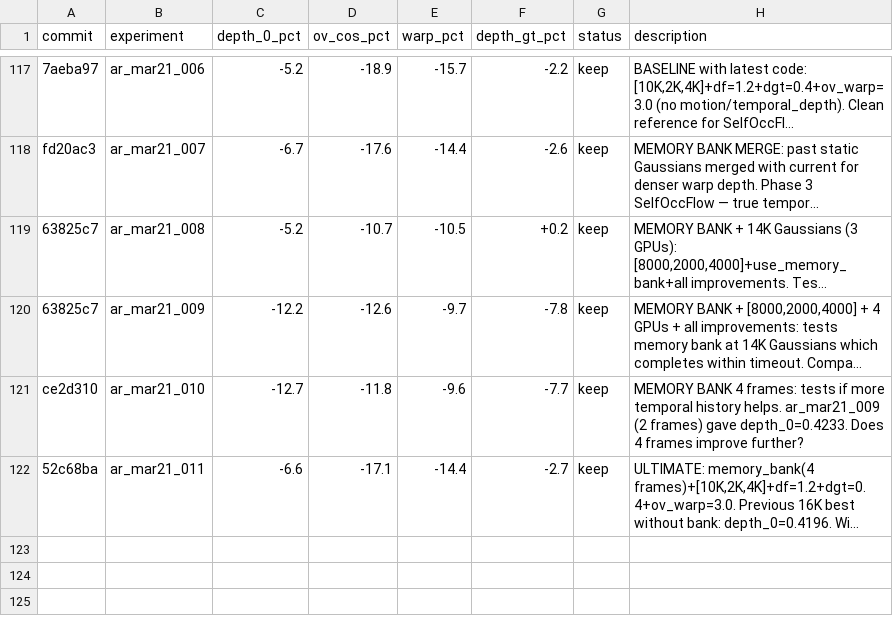
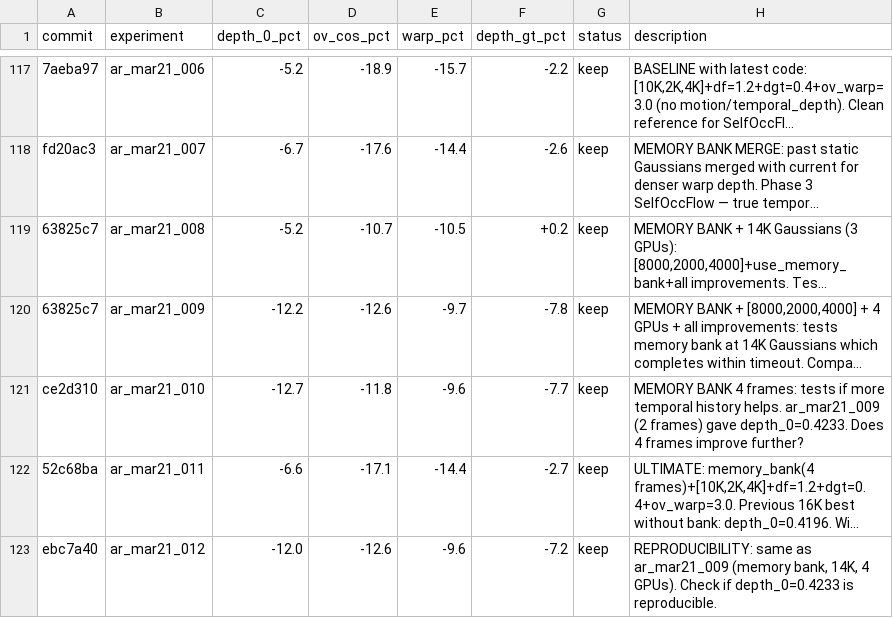
Before and after one commit to tier4/GaussTR, a TSV file: results.tsv, drawn as a sheet; only a part is shown, gaps mark what is left out; long unchanged cells end in …; the diff names each change by its address in the sheet, - before the commit and + after, or states it on an @@ line.

Commit message:
results: memory bank is reproducible (0.4237 vs 0.4233)

```diff
--- a/results.tsv
+++ b/results.tsv
+row 123: ebc7a40 | ar_mar21_012 | -12.0 | -12.6 | -9.6 | -7.2 | keep | REPRODUCIBILITY: same as ar_mar21_009 (memory bank, 14K, 4 GPUs). Check if depth_0=0.4233 is reproducible.
```
